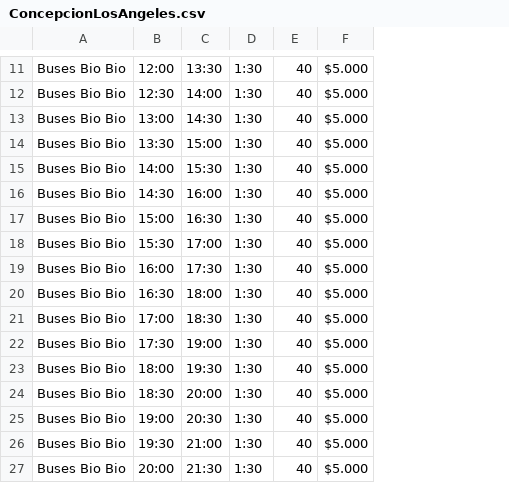
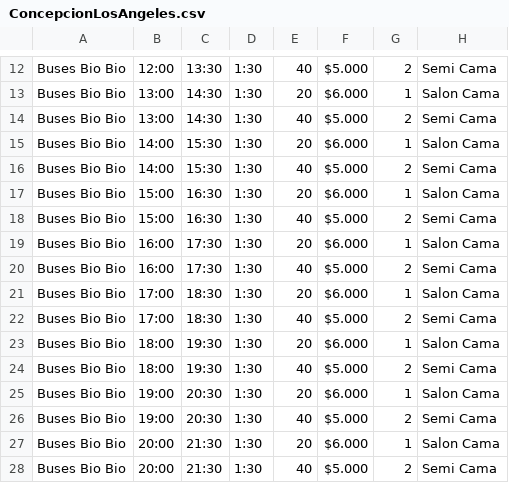
Before and after one commit to CondorPepinillo/ProyectoDOO, a CSV file: demo/src/buses/ConcepcionLosAngeles.csv, drawn as a sheet; only a part is shown, gaps mark what is left out; addresses are those after the commit; the diff covers the shown part only; the diff names each change by its address in the sheet, - before the commit and + after, or states it on an @@ line.

```diff
--- a/demo/src/buses/ConcepcionLosAngeles.csv
+++ b/demo/src/buses/ConcepcionLosAngeles.csv
+column G, rows 12-28: 2 | 1 | 2 | 1 | 2 | 1 | 2 | 1 | 2 | 1 | 2 | 1 | 2 | 1 | 2 | 1 | 2
+column H, rows 12-28: Semi Cama | Salon Cama | Semi Cama | Salon Cama | Semi Cama | Salon Cama | Semi Cama | Salon Cama | Semi Cama | Salon Cama | Semi Cama | Salon Cama | Semi Cama | Salon Cama | Semi Cama | Salon Cama | Semi Cama
-B13: 12:30
+B13: 13:00
-C13: 14:00
+C13: 14:30
-E13: 40
+E13: 20
-F13: $5.000
+F13: $6.000
-B15: 13:30
+B15: 14:00
-C15: 15:00
+C15: 15:30
-E15: 40
+E15: 20
-F15: $5.000
+F15: $6.000
-B17: 14:30
+B17: 15:00
-C17: 16:00
+C17: 16:30
-E17: 40
+E17: 20
-F17: $5.000
+F17: $6.000
-B19: 15:30
+B19: 16:00
-C19: 17:00
+C19: 17:30
-E19: 40
+E19: 20
-F19: $5.000
+F19: $6.000
-B21: 16:30
+B21: 17:00
-C21: 18:00
+C21: 18:30
-E21: 40
+E21: 20
-F21: $5.000
+F21: $6.000
-B23: 17:30
+B23: 18:00
-C23: 19:00
+C23: 19:30
-E23: 40
+E23: 20
-F23: $5.000
+F23: $6.000
-B25: 18:30
+B25: 19:00
-C25: 20:00
+C25: 20:30
-E25: 40
+E25: 20
-F25: $5.000
+F25: $6.000
-B27: 19:30
+B27: 20:00
-C27: 21:00
+C27: 21:30
-E27: 40
+E27: 20
-F27: $5.000
+F27: $6.000
```
Also changed, not shown: 1 added row and 20 edited cells elsewhere in this file, demo/src/buses/ConcepcionNacimiento.csv, demo/src/buses/LosAngelesConcepcion.csv, 3 other files.
